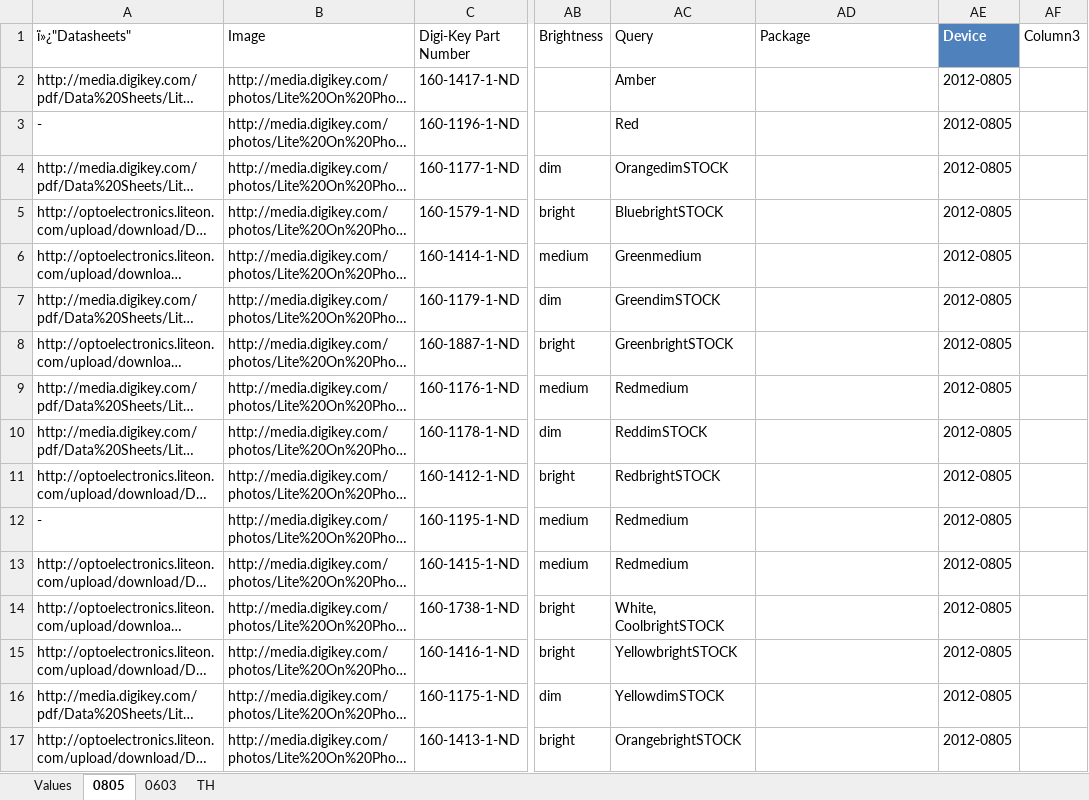
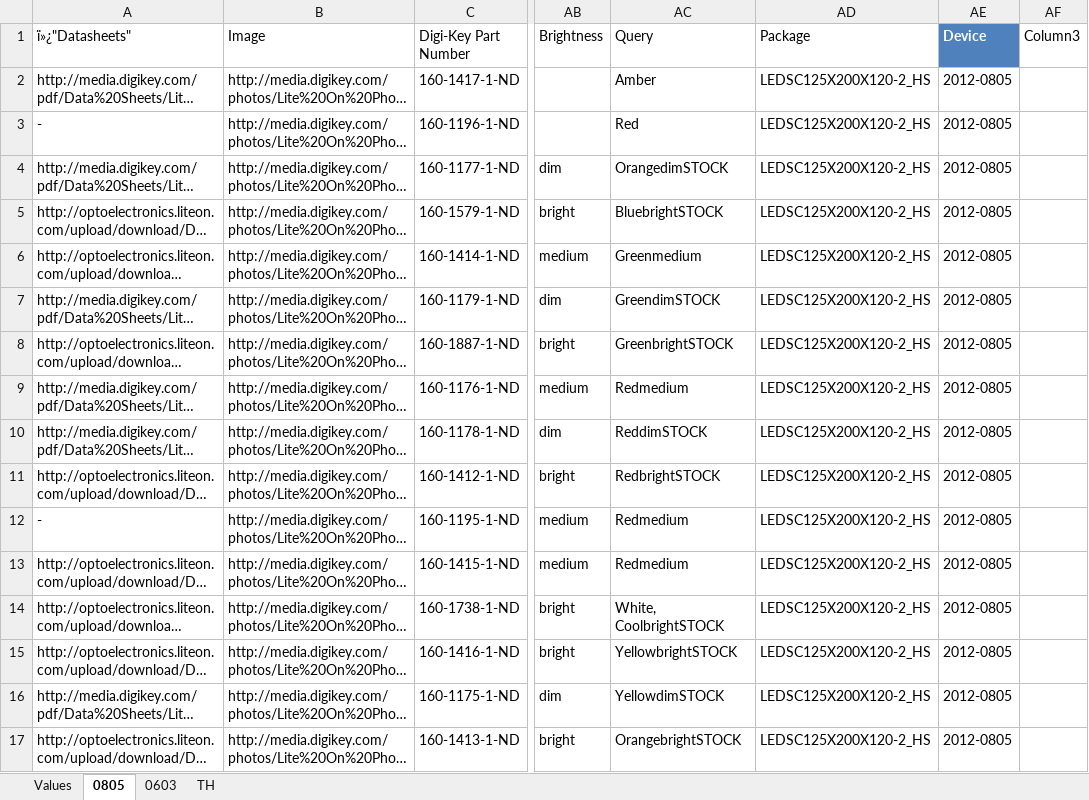
Before and after one commit to NVSL/GadgetronEagleLibs, an Excel workbook: Digikey/LEDs.xlsx, sheet 0805, drawn as a sheet; only a part is shown, gaps mark what is left out; long unchanged cells end in …; values as stored, in another font and other column widths than the file's, no borders; table styles not drawn; the diff names each change by its address in the sheet, - before the commit and + after, or states it on an @@ line.

Commit message:
LED packages filled in.
git-svn-id: svn+ssh://bbfs-01.calit2.net/grw/Gordon/svn/trunk/Gadgets/Libraries/Parts@20311 2cf53259-273a-af40-bda6-69d31023b8ec

```diff
--- a/Digikey/LEDs.xlsx (sheet 0805)
+++ b/Digikey/LEDs.xlsx (sheet 0805)
-AD2:AD17 (Package): (empty)
+AD2:AD17 (Package): LEDSC125X200X120-2_HS
```
Also changed, not shown: sheet TH, sheet 0603.
